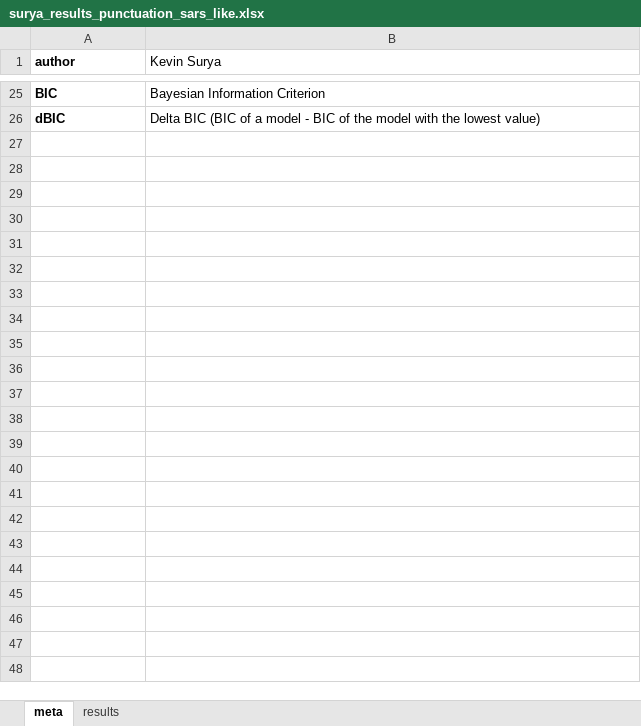
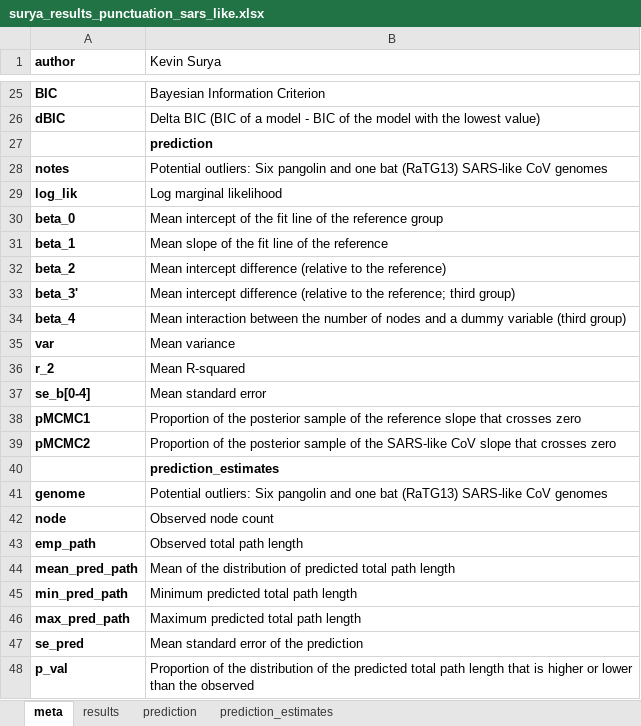
Before and after one commit to ChrisOrgan/Covid_Analysis, an Excel workbook: surya_punctuation_sars_like/surya_results_punctuation_sars_like.xlsx, sheet meta, drawn as a sheet; only a part is shown, gaps mark what is left out; values as stored, in another font and other column widths than the file's, no borders; the diff names each change by its address in the sheet, - before the commit and + after, or states it on an @@ line.

Commit message:
updated surya_punctuation_sars_like

```diff
--- a/surya_punctuation_sars_like/surya_results_punctuation_sars_like.xlsx (sheet meta)
+++ b/surya_punctuation_sars_like/surya_results_punctuation_sars_like.xlsx (sheet meta)
+sheet tab: prediction
+sheet tab: prediction_estimates
+row 27:  | prediction
+row 28: notes | Potential outliers: Six pangolin and one bat (RaTG13) SARS-like CoV genomes
+row 29: log_lik | Log marginal likelihood
+row 30: beta_0 | Mean intercept of the fit line of the reference group
+row 31: beta_1 | Mean slope of the fit line of the reference
+row 32: beta_2 | Mean intercept difference (relative to the reference)
+row 33: beta_3' | Mean intercept difference (relative to the reference; third group)
+row 34: beta_4 | Mean interaction between the number of nodes and a dummy variable (third group)
+row 35: var | Mean variance
+row 36: r_2 | Mean R-squared
+row 37: se_b[0-4] | Mean standard error
+row 38: pMCMC1 | Proportion of the posterior sample of the reference slope that crosses zero
+row 39: pMCMC2 | Proportion of the posterior sample of the SARS-like CoV slope that crosses zero
+row 40:  | prediction_estimates
+row 41: genome | Potential outliers: Six pangolin and one bat (RaTG13) SARS-like CoV genomes
+row 42: node | Observed node count
+row 43: emp_path | Observed total path length
+row 44: mean_pred_path | Mean of the distribution of predicted total path length
+row 45: min_pred_path | Minimum predicted total path length
+row 46: max_pred_path | Maximum predicted total path length
+row 47: se_pred | Mean standard error of the prediction
+row 48: p_val | Proportion of the distribution of the predicted total path length that is higher or lower than the observed
```
Also changed, not shown: 52 other files.
